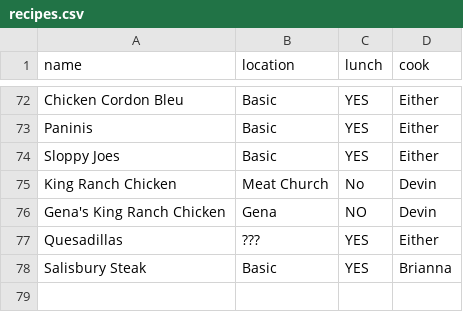
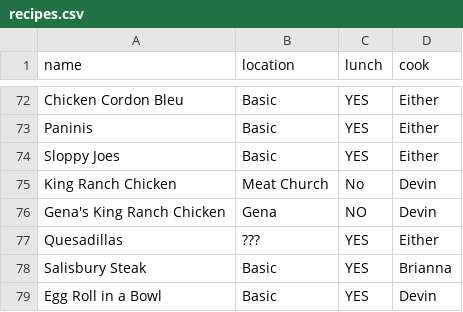
Before and after one commit to longhorn396/personal-site, a CSV file: data/recipes.csv, drawn as a sheet; only a part is shown, gaps mark what is left out.

```diff
--- a/data/recipes.csv
+++ b/data/recipes.csv
@@ -78 +78,2 @@ Quesadillas,???,YES,Either
 Salisbury Steak,Basic,YES,Brianna
+Egg Roll in a Bowl,Basic,YES,Devin
```
Also changed, not shown: 2 other files.
